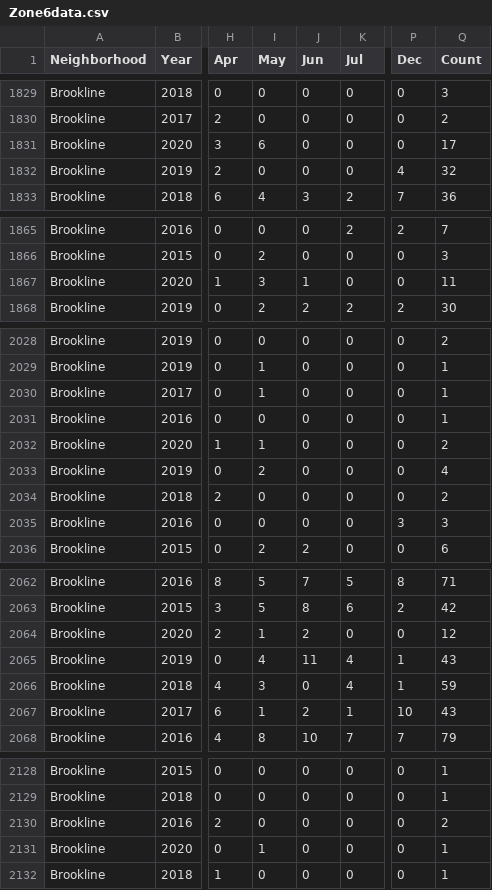
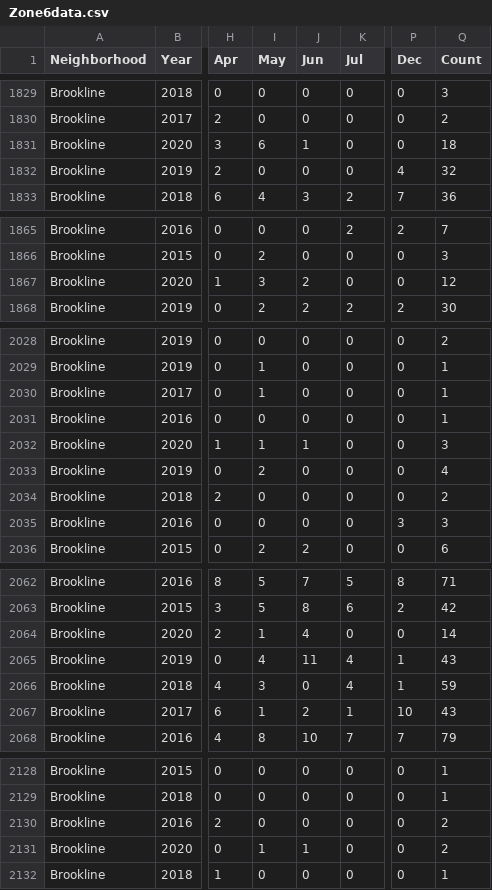
Before and after one commit to mhowe0422/mhowe0422.github.io, a CSV file: Zone6/Zone6data.csv, drawn as a sheet; only a part is shown, gaps mark what is left out; the diff covers the shown part only; the diff names each change by its address in the sheet, - before the commit and + after, or states it on an @@ line.

```diff
--- a/Zone6/Zone6data.csv
+++ b/Zone6/Zone6data.csv
-J1831 (Jun): 0
+J1831 (Jun): 1
-Q1831 (Count): 17
+Q1831 (Count): 18
-J1867 (Jun): 1
+J1867 (Jun): 2
-Q1867 (Count): 11
+Q1867 (Count): 12
-J2032 (Jun): 0
+J2032 (Jun): 1
-Q2032 (Count): 2
+Q2032 (Count): 3
-J2064 (Jun): 2
+J2064 (Jun): 4
-Q2064 (Count): 12
+Q2064 (Count): 14
-J2131 (Jun): 0
+J2131 (Jun): 1
-Q2131 (Count): 1
+Q2131 (Count): 2
```
Also changed, not shown: 4 added rows, 7 moved rows and 14 edited cells elsewhere in this file, 1 other file.
